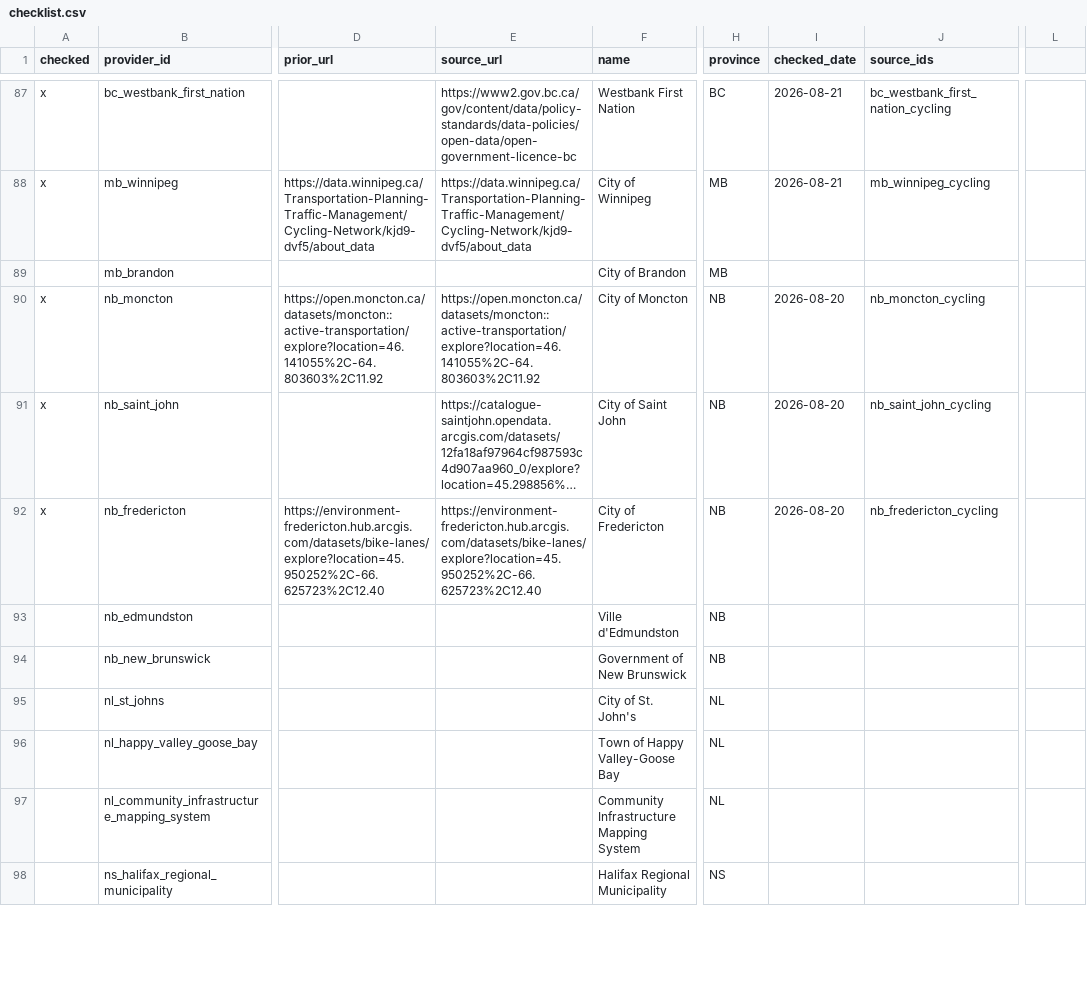
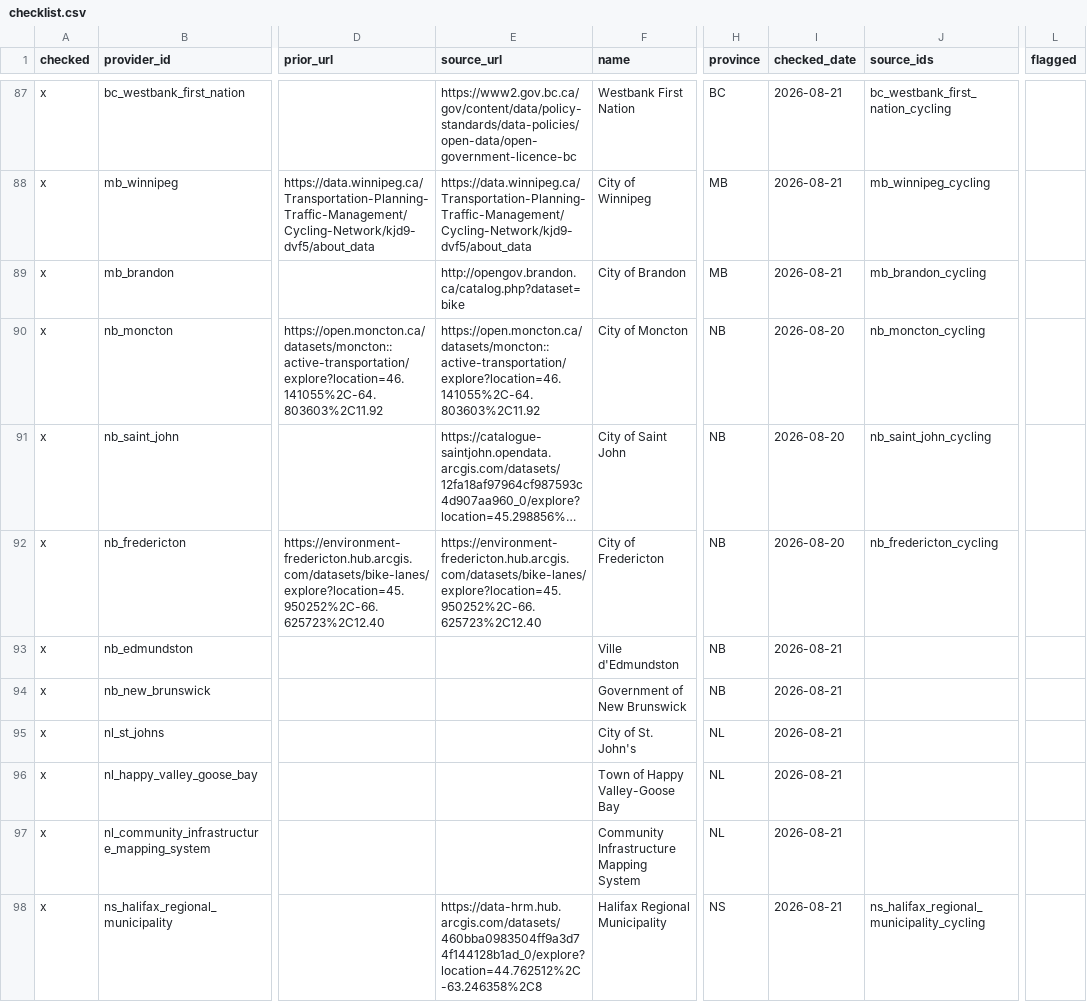
Before and after one commit to smlum/bikeways, a CSV file: sources/checklist.csv, drawn as a sheet; only a part is shown, gaps mark what is left out; long unchanged cells end in …; the diff covers the shown part only; the diff names each change by its address in the sheet, - before the commit and + after, or states it on an @@ line.

Commit message:
data sources

```diff
--- a/sources/checklist.csv
+++ b/sources/checklist.csv
-L1: (empty)
+L1: flagged
-A89 (checked): (empty)
+A89 (checked): x
-E89 (source_url): (empty)
+E89 (source_url): http://opengov.brandon.ca/catalog.php?dataset=bike
-I89 (checked_date): (empty)
+I89 (checked_date): 2026-08-21
-J89 (source_ids): (empty)
+J89 (source_ids): mb_brandon_cycling
-A93:A98 (checked): (empty)
+A93:A98 (checked): x
-I93:I98 (checked_date): (empty)
+I93:I98 (checked_date): 2026-08-21
-E98 (source_url): (empty)
+E98 (source_url): https://data-hrm.hub.arcgis.com/datasets/460bba0983504ff9a3d74f144128b1ad_0/explore?location=44.762512%2C-63.246358%2C8
-J98 (source_ids): (empty)
+J98 (source_ids): ns_halifax_regional_municipality_cycling
```
Also changed, not shown: 21 edited cells elsewhere in this file, 3 other files.
